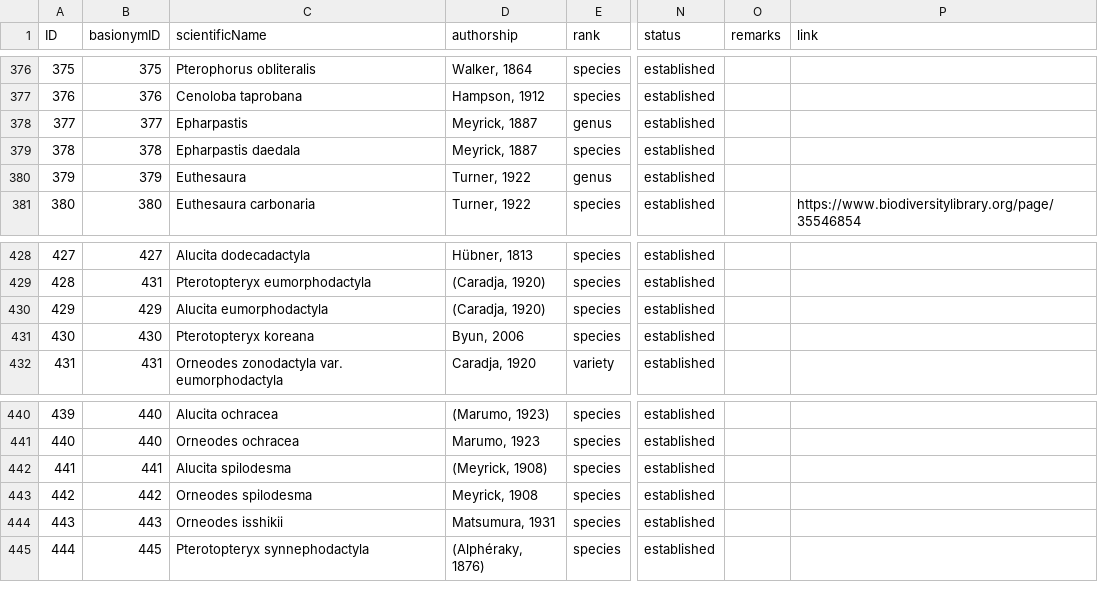
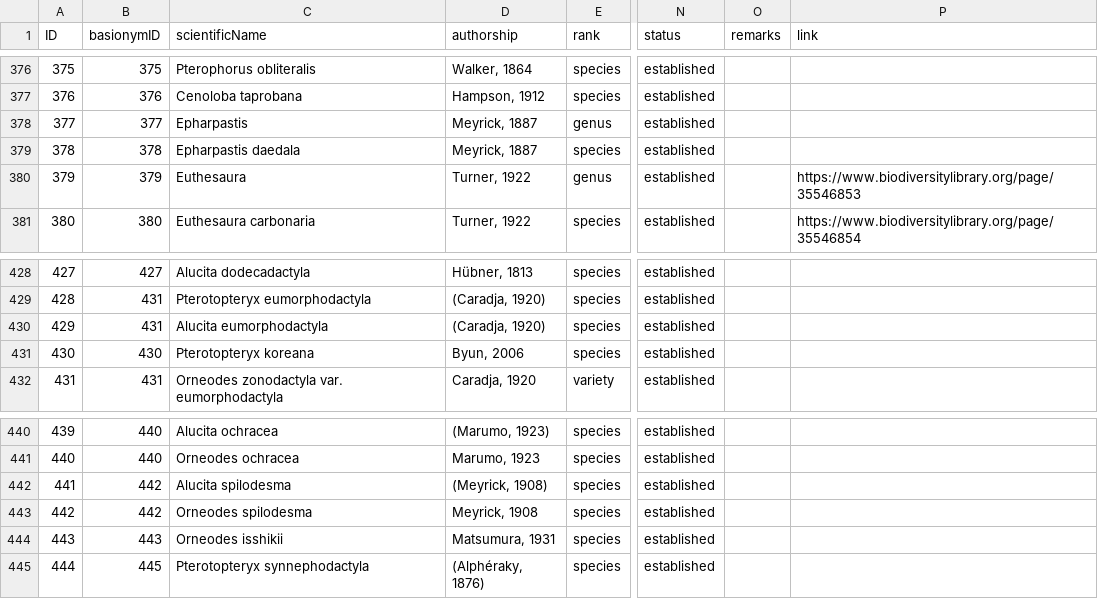
Before and after one commit to dhobern/alucitoidea, a CSV file: coldp/data/name.csv, drawn as a sheet; only a part is shown, gaps mark what is left out; the diff names each change by its address in the sheet, - before the commit and + after, or states it on an @@ line.

Commit message:
Missing basionym links

```diff
--- a/coldp/data/name.csv
+++ b/coldp/data/name.csv
-P380 (link): (empty)
+P380 (link): https://www.biodiversitylibrary.org/page/35546853
-B430 (basionymID): 429
+B430 (basionymID): 431
-B442 (basionymID): 441
+B442 (basionymID): 442
```
